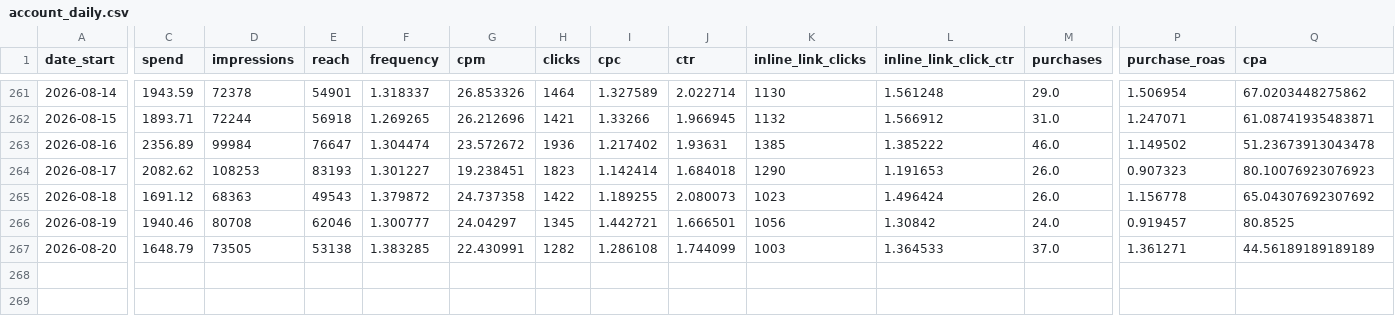
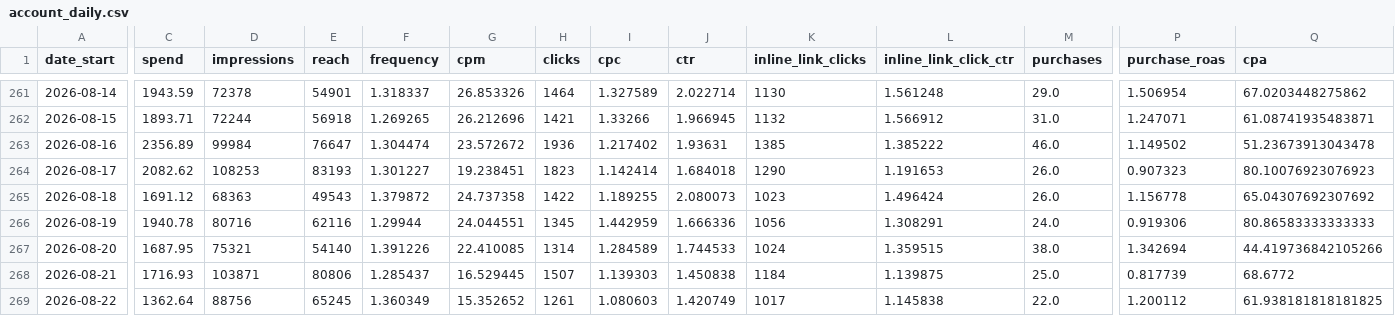
Before and after one commit to gideonscha/notmyfault, a CSV file: data/meta/account_daily.csv, drawn as a sheet; only a part is shown, gaps mark what is left out; rows hold the shown columns only; the diff covers the shown part only; the diff names each change by its address in the sheet, - before the commit and + after, or states it on an @@ line.

```diff
--- a/data/meta/account_daily.csv
+++ b/data/meta/account_daily.csv
-C266 (spend): 1940.46
+C266 (spend): 1940.78
-D266 (impressions): 80708
+D266 (impressions): 80716
-E266 (reach): 62046
+E266 (reach): 62116
-F266 (frequency): 1.300777
+F266 (frequency): 1.29944
-G266 (cpm): 24.04297
+G266 (cpm): 24.044551
-I266 (cpc): 1.442721
+I266 (cpc): 1.442959
-J266 (ctr): 1.666501
+J266 (ctr): 1.666336
-L266 (inline_link_click_ctr): 1.30842
+L266 (inline_link_click_ctr): 1.308291
-P266 (purchase_roas): 0.919457
+P266 (purchase_roas): 0.919306
-Q266 (cpa): 80.8525
+Q266 (cpa): 80.86583333333333
-C267 (spend): 1648.79
+C267 (spend): 1687.95
-D267 (impressions): 73505
+D267 (impressions): 75321
-E267 (reach): 53138
+E267 (reach): 54140
-F267 (frequency): 1.383285
+F267 (frequency): 1.391226
-G267 (cpm): 22.430991
+G267 (cpm): 22.410085
-H267 (clicks): 1282
+H267 (clicks): 1314
-I267 (cpc): 1.286108
+I267 (cpc): 1.284589
-J267 (ctr): 1.744099
+J267 (ctr): 1.744533
-K267 (inline_link_clicks): 1003
+K267 (inline_link_clicks): 1024
-L267 (inline_link_click_ctr): 1.364533
+L267 (inline_link_click_ctr): 1.359515
-M267 (purchases): 37.0
+M267 (purchases): 38.0
-P267 (purchase_roas): 1.361271
+P267 (purchase_roas): 1.342694
-Q267 (cpa): 44.56189189189189
+Q267 (cpa): 44.419736842105266
+row 268: 2026-08-21 | 1716.93 | 103871 | 80806 | 1.285437 | 16.529445 | 1507 | 1.139303 | 1.450838 | 1184 | 1.139875 | 25.0 | 0.817739 | 68.6772
+row 269: 2026-08-22 | 1362.64 | 88756 | 65245 | 1.360349 | 15.352652 | 1261 | 1.080603 | 1.420749 | 1017 | 1.145838 | 22.0 | 1.200112 | 61.938181818181825
```
Also changed, not shown: 3 edited cells elsewhere in this file, data/meta/account_daily_demo.csv, data/meta/account_daily_placement.csv, 9 other files.
